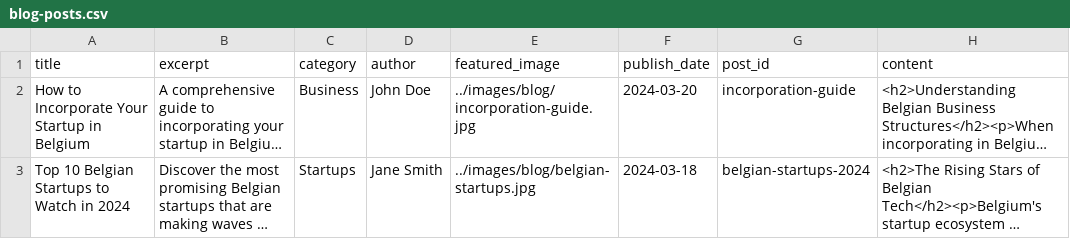
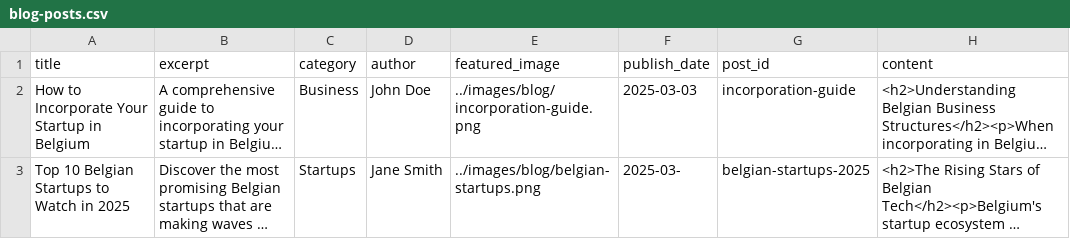
Before and after one commit to graemerycyk/drijft, a CSV file: data/blog-posts.csv, drawn as a sheet; only a part is shown; long unchanged cells end in …; the diff names each change by its address in the sheet, - before the commit and + after, or states it on an @@ line.

```diff
--- a/data/blog-posts.csv
+++ b/data/blog-posts.csv
-E2 (featured_image): ../images/blog/incorporation-guide.jpg
+E2 (featured_image): ../images/blog/incorporation-guide.png
-F2 (publish_date): 2024-03-20
+F2 (publish_date): 2025-03-03
-A3 (title): Top 10 Belgian Startups to Watch in 2024
+A3 (title): Top 10 Belgian Startups to Watch in 2025
-E3 (featured_image): ../images/blog/belgian-startups.jpg
+E3 (featured_image): ../images/blog/belgian-startups.png
-F3 (publish_date): 2024-03-18
+F3 (publish_date): 2025-03-
-G3 (post_id): belgian-startups-2024
+G3 (post_id): belgian-startups-2025
```
Also changed, not shown: 4 other files.
